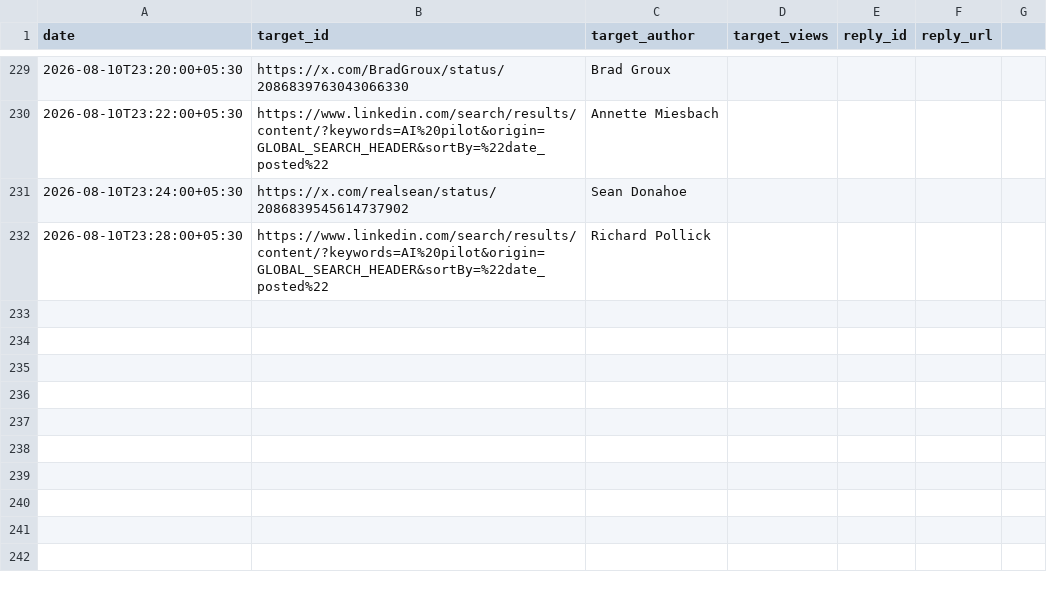
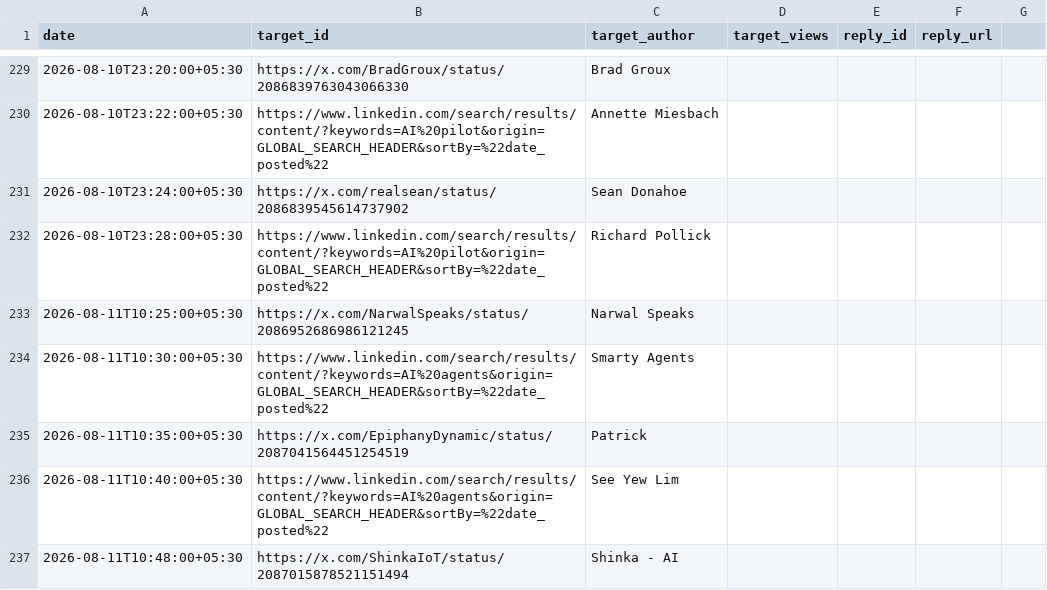
Before and after one commit to Ruchit1395/ruchitdalwadi-com, a CSV file: distribution/first-ten-customers-for-a-b2b-ai-startup/replied-log.csv, drawn as a sheet; only a part is shown, gaps mark what is left out; the diff names each change by its address in the sheet, - before the commit and + after, or states it on an @@ line.

```diff
--- a/distribution/first-ten-customers-for-a-b2b-ai-startup/replied-log.csv
+++ b/distribution/first-ten-customers-for-a-b2b-ai-startup/replied-log.csv
+row 233: 2026-08-11T10:25:00+05:30 | https://x.com/NarwalSpeaks/status/2086952686986121245 | Narwal Speaks
+row 234: 2026-08-11T10:30:00+05:30 | https://www.linkedin.com/search/results/content/?keywords=AI%20agents&origin=GLOBAL_SEARCH_HEADER&sortBy=%22date_posted%22 | Smarty Agents
+row 235: 2026-08-11T10:35:00+05:30 | https://x.com/EpiphanyDynamic/status/2087041564451254519 | Patrick
+row 236: 2026-08-11T10:40:00+05:30 | https://www.linkedin.com/search/results/content/?keywords=AI%20agents&origin=GLOBAL_SEARCH_HEADER&sortBy=%22date_posted%22 | See Yew Lim
+row 237: 2026-08-11T10:48:00+05:30 | https://x.com/ShinkaIoT/status/2087015878521151494 | Shinka - AI
```
Also changed, not shown: distribution/first-ten-customers-for-a-b2b-ai-startup/tracker.csv, 1 other file.
